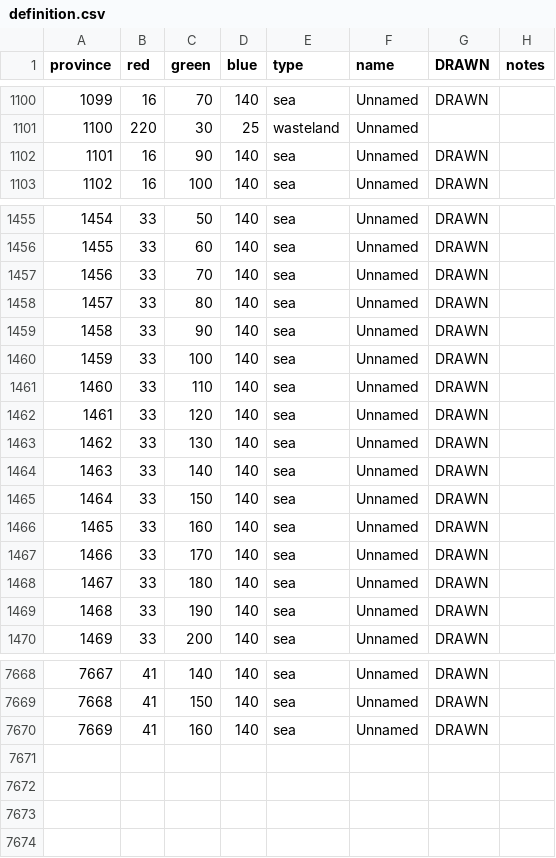
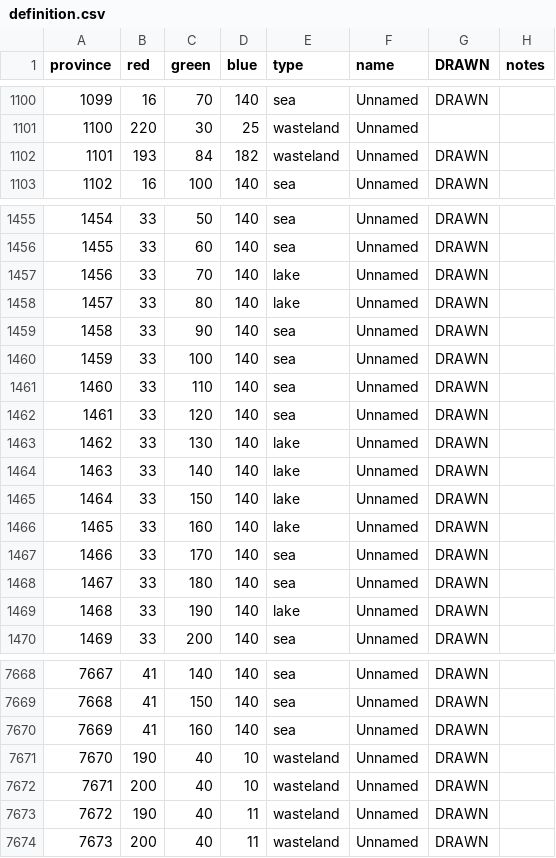
Before and after one commit to vawser/Warcraft-EU4, a CSV file: warcraft/map/definition.csv, drawn as a sheet; only a part is shown, gaps mark what is left out.

```diff
--- a/warcraft/map/definition.csv
+++ b/warcraft/map/definition.csv
@@ -1101,3 +1101,3 @@ province;red;green;blue;type;name;DRAWN;notes
 1100;220;30;25;wasteland;Unnamed
-1101;16;90;140;sea;Unnamed;DRAWN
+1101;193;84;182;wasteland;Unnamed;DRAWN
 1102;16;100;140;sea;Unnamed;DRAWN
@@ -1456,4 +1456,4 @@ province;red;green;blue;type;name;DRAWN;notes
 1455;33;60;140;sea;Unnamed;DRAWN
-1456;33;70;140;sea;Unnamed;DRAWN
-1457;33;80;140;sea;Unnamed;DRAWN
+1456;33;70;140;lake;Unnamed;DRAWN
+1457;33;80;140;lake;Unnamed;DRAWN
 1458;33;90;140;sea;Unnamed;DRAWN
@@ -1462,9 +1462,9 @@ province;red;green;blue;type;name;DRAWN;notes
 1461;33;120;140;sea;Unnamed;DRAWN
-1462;33;130;140;sea;Unnamed;DRAWN
-1463;33;140;140;sea;Unnamed;DRAWN
-1464;33;150;140;sea;Unnamed;DRAWN
-1465;33;160;140;sea;Unnamed;DRAWN
+1462;33;130;140;lake;Unnamed;DRAWN
+1463;33;140;140;lake;Unnamed;DRAWN
+1464;33;150;140;lake;Unnamed;DRAWN
+1465;33;160;140;lake;Unnamed;DRAWN
 1466;33;170;140;sea;Unnamed;DRAWN
 1467;33;180;140;sea;Unnamed;DRAWN
-1468;33;190;140;sea;Unnamed;DRAWN
+1468;33;190;140;lake;Unnamed;DRAWN
 1469;33;200;140;sea;Unnamed;DRAWN
@@ -7670 +7670,5 @@ province;red;green;blue;type;name;DRAWN;notes
 7669;41;160;140;sea;Unnamed;DRAWN
+7670;190;40;10;wasteland;Unnamed;DRAWN
+7671;200;40;10;wasteland;Unnamed;DRAWN
+7672;190;40;11;wasteland;Unnamed;DRAWN
+7673;200;40;11;wasteland;Unnamed;DRAWN
```
Also changed, not shown: 27 other files.
